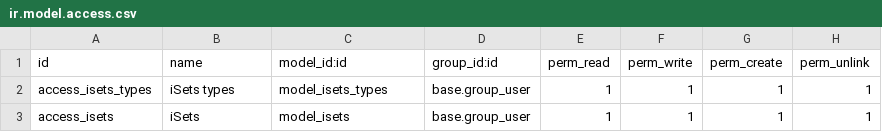
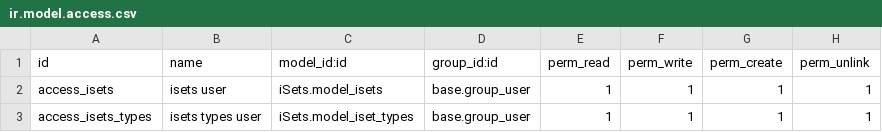
Before and after one commit to antoniocanovas/addons-ic, a CSV file: iSets/security/ir.model.access.csv, drawn as a sheet.

```diff
--- a/iSets/security/ir.model.access.csv
+++ b/iSets/security/ir.model.access.csv
@@ -1,3 +1,3 @@
 id,name,model_id:id,group_id:id,perm_read,perm_write,perm_create,perm_unlink
-access_isets_types, iSets types, model_isets_types, base.group_user, 1,1,1,1
-access_isets, iSets , model_isets, base.group_user, 1,1,1,1
+access_isets,isets user,iSets.model_isets,base.group_user,1,1,1,1
+access_isets_types,isets types user,iSets.model_iset_types,base.group_user,1,1,1,1
```
Also changed, not shown: 3 other files.
